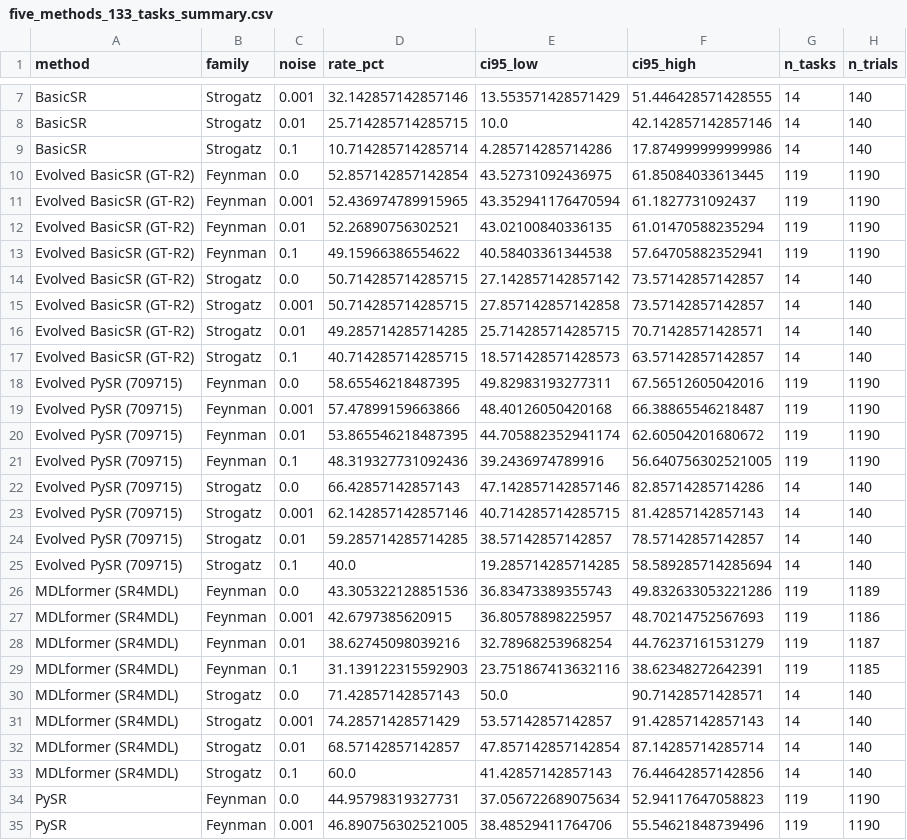
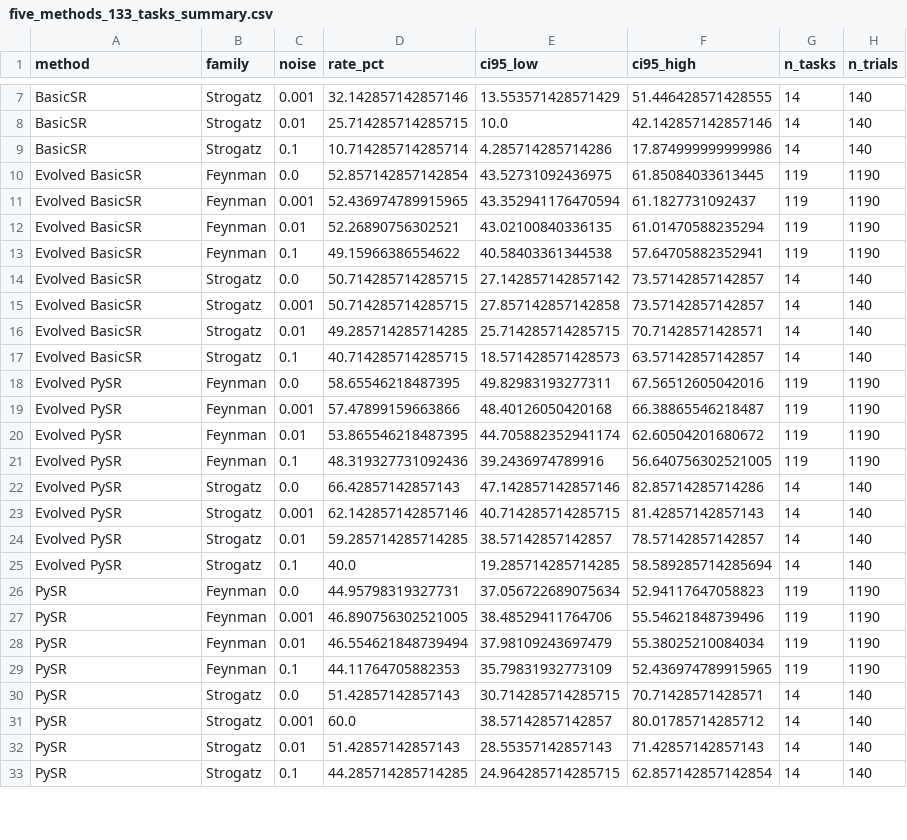
Before and after one commit to simonalford42/meta_sr, a CSV file: reports/srbench_figure3_extended/five_methods_133_tasks_summary.csv, drawn as a sheet; only a part is shown, gaps mark what is left out; the shorter side is filled out with more unchanged rows; the diff covers the shown part only.

```diff
--- a/reports/srbench_figure3_extended/five_methods_133_tasks_summary.csv
+++ b/reports/srbench_figure3_extended/five_methods_133_tasks_summary.csv
@@ -9,26 +9,18 @@ BasicSR,Strogatz,0.01,25.714285714285715,10.0,42.142857142857146,14,140
 BasicSR,Strogatz,0.1,10.714285714285714,4.285714285714286,17.874999999999986,14,140
-Evolved BasicSR (GT-R2),Feynman,0.0,52.857142857142854,43.52731092436975,61.85084033613445,119,1190
-Evolved BasicSR (GT-R2),Feynman,0.001,52.436974789915965,43.352941176470594,61.1827731092437,119,1190
-Evolved BasicSR (GT-R2),Feynman,0.01,52.26890756302521,43.02100840336135,61.01470588235294,119,1190
-Evolved BasicSR (GT-R2),Feynman,0.1,49.15966386554622,40.58403361344538,57.64705882352941,119,1190
-Evolved BasicSR (GT-R2),Strogatz,0.0,50.714285714285715,27.142857142857142,73.57142857142857,14,140
-Evolved BasicSR (GT-R2),Strogatz,0.001,50.714285714285715,27.857142857142858,73.57142857142857,14,140
-Evolved BasicSR (GT-R2),Strogatz,0.01,49.285714285714285,25.714285714285715,70.71428571428571,14,140
-Evolved BasicSR (GT-R2),Strogatz,0.1,40.714285714285715,18.571428571428573,63.57142857142857,14,140
-Evolved PySR (709715),Feynman,0.0,58.65546218487395,49.82983193277311,67.56512605042016,119,1190
-Evolved PySR (709715),Feynman,0.001,57.47899159663866,48.40126050420168,66.38865546218487,119,1190
-Evolved PySR (709715),Feynman,0.01,53.865546218487395,44.705882352941174,62.60504201680672,119,1190
-Evolved PySR (709715),Feynman,0.1,48.319327731092436,39.2436974789916,56.640756302521005,119,1190
-Evolved PySR (709715),Strogatz,0.0,66.42857142857143,47.142857142857146,82.85714285714286,14,140
-Evolved PySR (709715),Strogatz,0.001,62.142857142857146,40.714285714285715,81.42857142857143,14,140
-Evolved PySR (709715),Strogatz,0.01,59.285714285714285,38.57142857142857,78.57142857142857,14,140
-Evolved PySR (709715),Strogatz,0.1,40.0,19.285714285714285,58.589285714285694,14,140
-MDLformer (SR4MDL),Feynman,0.0,43.305322128851536,36.83473389355743,49.832633053221286,119,1189
-MDLformer (SR4MDL),Feynman,0.001,42.6797385620915,36.80578898225957,48.70214752567693,119,1186
-MDLformer (SR4MDL),Feynman,0.01,38.62745098039216,32.78968253968254,44.76237161531279,119,1187
-MDLformer (SR4MDL),Feynman,0.1,31.139122315592903,23.751867413632116,38.62348272642391,119,1185
-MDLformer (SR4MDL),Strogatz,0.0,71.42857142857143,50.0,90.71428571428571,14,140
-MDLformer (SR4MDL),Strogatz,0.001,74.28571428571429,53.57142857142857,91.42857142857143,14,140
-MDLformer (SR4MDL),Strogatz,0.01,68.57142857142857,47.857142857142854,87.14285714285714,14,140
-MDLformer (SR4MDL),Strogatz,0.1,60.0,41.42857142857143,76.44642857142856,14,140
+Evolved BasicSR,Feynman,0.0,52.857142857142854,43.52731092436975,61.85084033613445,119,1190
+Evolved BasicSR,Feynman,0.001,52.436974789915965,43.352941176470594,61.1827731092437,119,1190
+Evolved BasicSR,Feynman,0.01,52.26890756302521,43.02100840336135,61.01470588235294,119,1190
+Evolved BasicSR,Feynman,0.1,49.15966386554622,40.58403361344538,57.64705882352941,119,1190
+Evolved BasicSR,Strogatz,0.0,50.714285714285715,27.142857142857142,73.57142857142857,14,140
+Evolved BasicSR,Strogatz,0.001,50.714285714285715,27.857142857142858,73.57142857142857,14,140
+Evolved BasicSR,Strogatz,0.01,49.285714285714285,25.714285714285715,70.71428571428571,14,140
+Evolved BasicSR,Strogatz,0.1,40.714285714285715,18.571428571428573,63.57142857142857,14,140
+Evolved PySR,Feynman,0.0,58.65546218487395,49.82983193277311,67.56512605042016,119,1190
+Evolved PySR,Feynman,0.001,57.47899159663866,48.40126050420168,66.38865546218487,119,1190
+Evolved PySR,Feynman,0.01,53.865546218487395,44.705882352941174,62.60504201680672,119,1190
+Evolved PySR,Feynman,0.1,48.319327731092436,39.2436974789916,56.640756302521005,119,1190
+Evolved PySR,Strogatz,0.0,66.42857142857143,47.142857142857146,82.85714285714286,14,140
+Evolved PySR,Strogatz,0.001,62.142857142857146,40.714285714285715,81.42857142857143,14,140
+Evolved PySR,Strogatz,0.01,59.285714285714285,38.57142857142857,78.57142857142857,14,140
+Evolved PySR,Strogatz,0.1,40.0,19.285714285714285,58.589285714285694,14,140
 PySR,Feynman,0.0,44.95798319327731,37.056722689075634,52.94117647058823,119,1190
```
Also changed, not shown: 8 added rows elsewhere in this file, reports/srbench_figure3_extended/figure3_extended_summary.csv, 13 other files.
